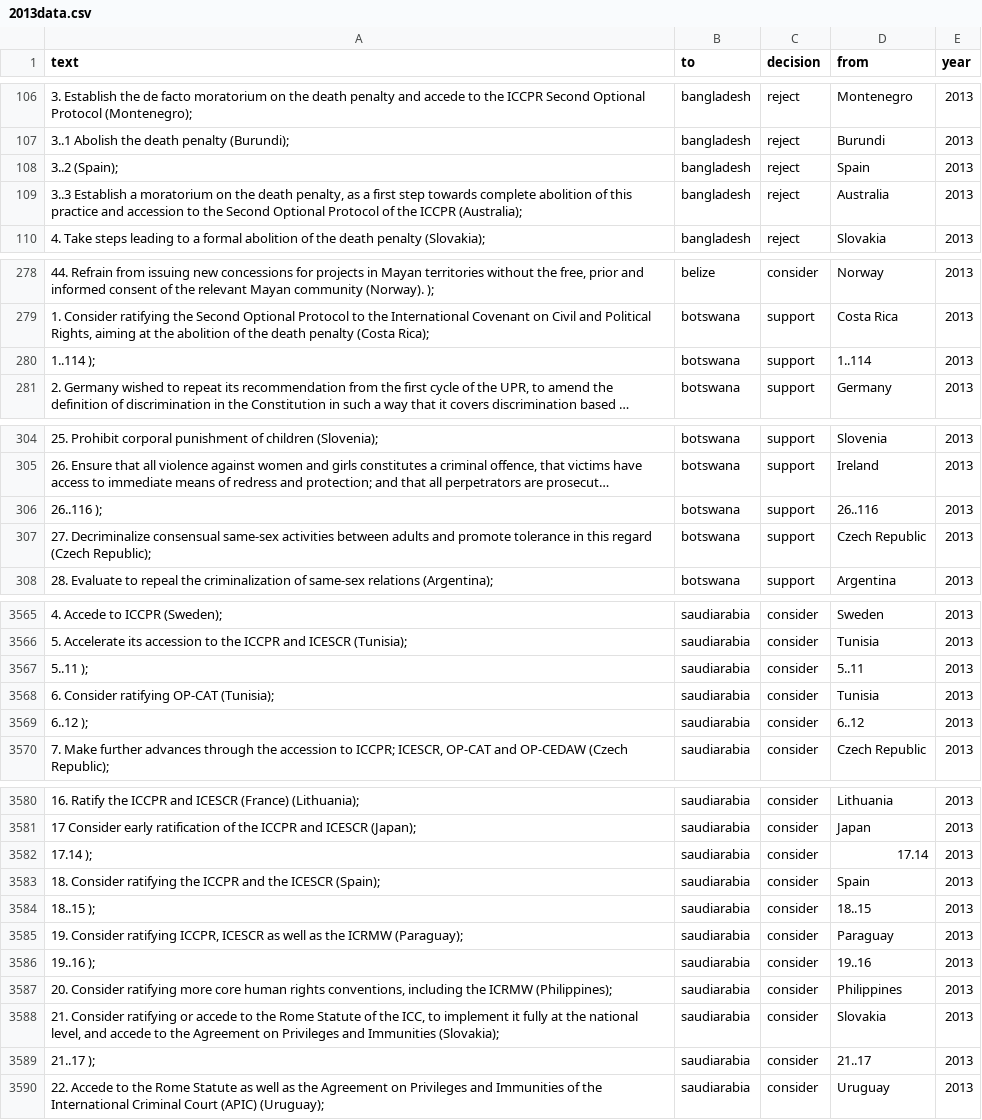
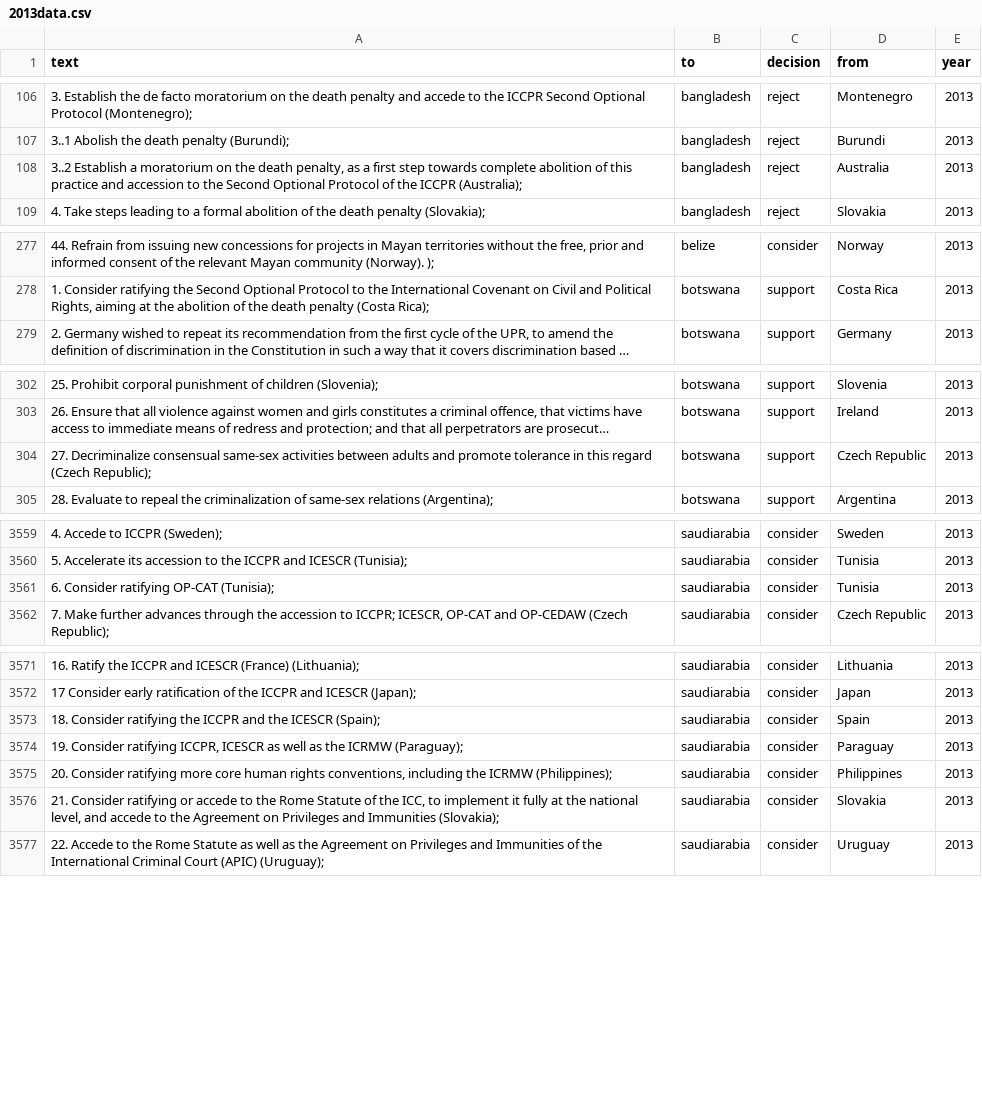
Before and after one commit to rochelleterman/uprs, a CSV file: 2013data.csv, drawn as a sheet; only a part is shown, gaps mark what is left out; long unchanged cells end in …; removed rows and columns are numbered as before the commit, all else as after; the diff covers the shown part only; the diff names each change by its address in the sheet, - before the commit and + after, or states it on an @@ line.

```diff
--- a/2013data.csv
+++ b/2013data.csv
-row 108: 3..2 (Spain); | bangladesh | reject | Spain | 2013
-A108 (text): 3..3 Establish a…
+A108 (text): 3..2 Establish a…
-row 280: 1..114 ); | botswana | support | 1..114 | 2013
-row 306: 26..116 ); | botswana | support | 26..116 | 2013
-row 3567: 5..11 ); | saudiarabia | consider | 5..11 | 2013
-row 3569: 6..12 ); | saudiarabia | consider | 6..12 | 2013
-row 3582: 17.14 ); | saudiarabia | consider | 17.14 | 2013
-row 3584: 18..15 ); | saudiarabia | consider | 18..15 | 2013
-row 3586: 19..16 ); | saudiarabia | consider | 19..16 | 2013
-row 3589: 21..17 ); | saudiarabia | consider | 21..17 | 2013
```
Also changed, not shown: 6 removed rows and 14 edited cells elsewhere in this file, 2012data.csv, 1 other file.
